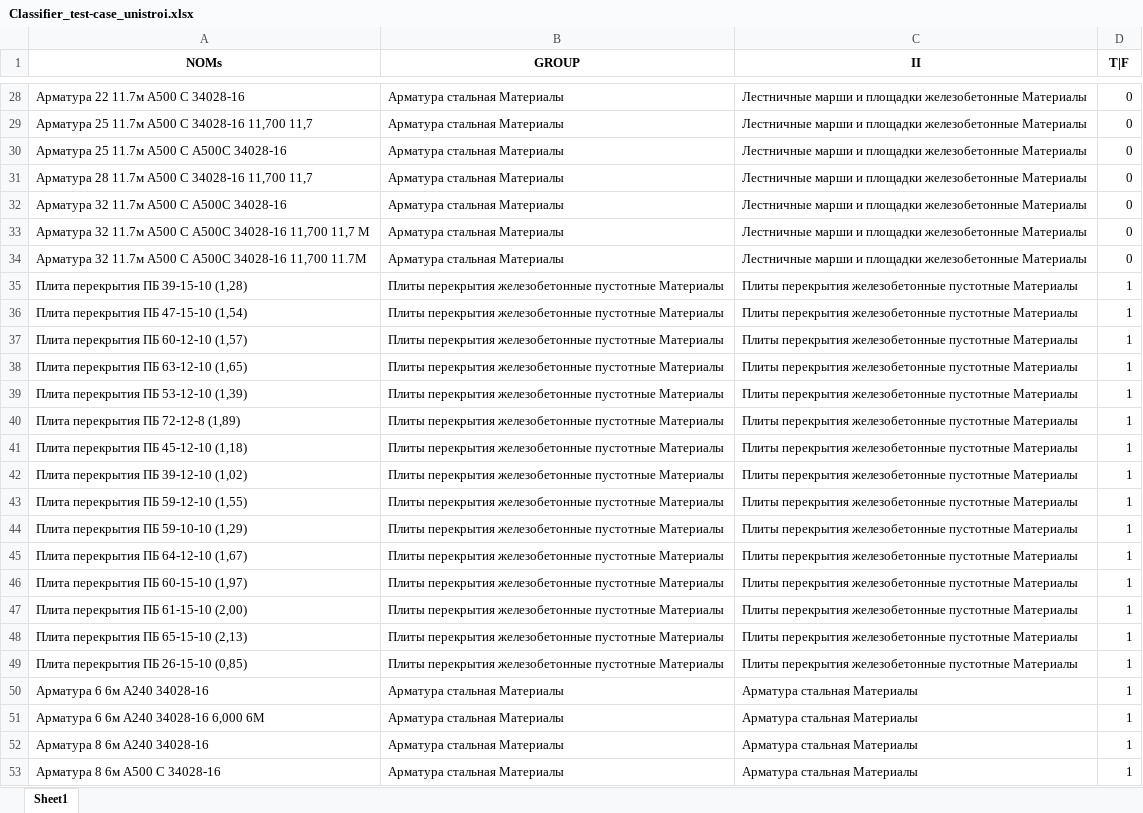
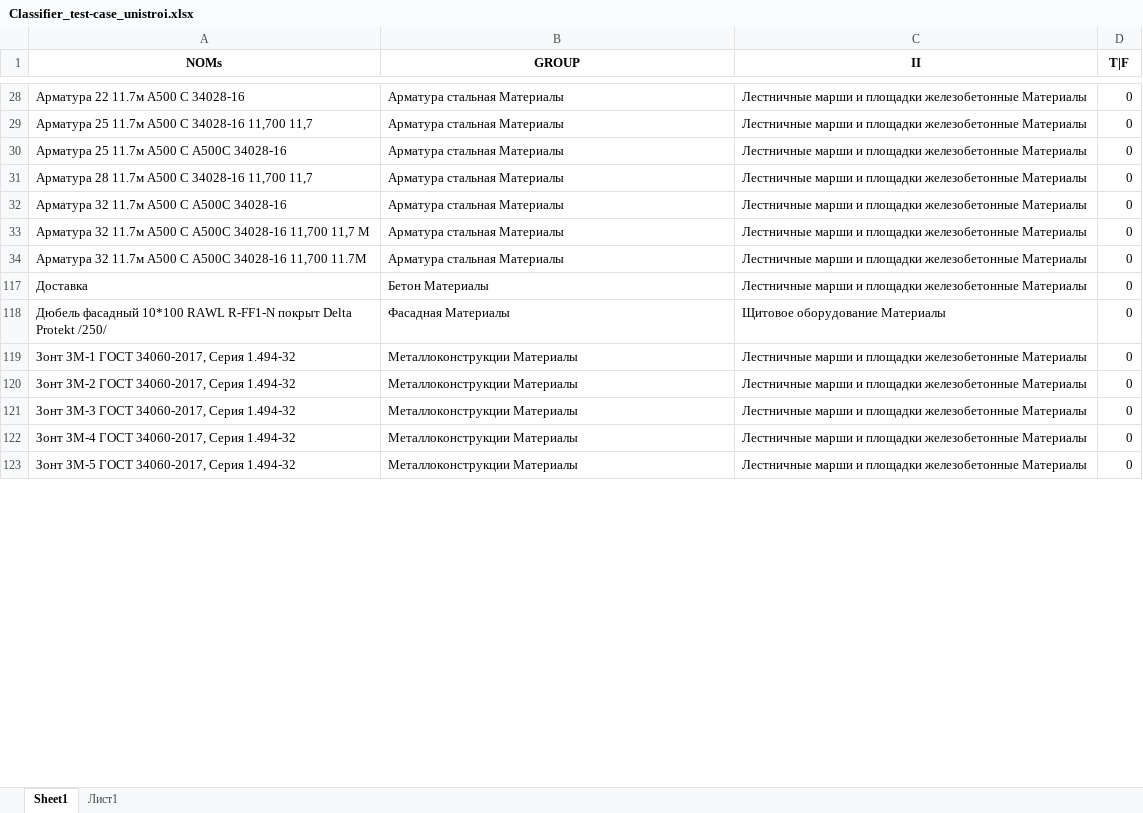
Before and after one commit to hub-datastep/demo-ml, an Excel workbook: output_test/Classifier_test-case_unistroi.xlsx, sheet Sheet1, drawn as a sheet; only a part is shown, gaps mark what is left out; the shorter side is filled out with more unchanged rows; values as stored, in another font and other column widths than the file's, no borders; the diff covers the shown part only; the diff names each change by its address in the sheet, - before the commit and + after, or states it on an @@ line.

Commit message:
add sintetics data to dataset

```diff
--- a/output_test/Classifier_test-case_unistroi.xlsx (sheet Sheet1)
+++ b/output_test/Classifier_test-case_unistroi.xlsx (sheet Sheet1)
+sheet tab: Лист1
@@ row 35 hidden: Плита перекрытия ПБ 39-15-10 (1,28) | Плиты перекрытия железобетонные пустотные Материалы | Плиты перекрытия железобетонные пустотные Материалы | 1 @@
@@ row 36 hidden: Плита перекрытия ПБ 47-15-10 (1,54) | Плиты перекрытия железобетонные пустотные Материалы | Плиты перекрытия железобетонные пустотные Материалы | 1 @@
@@ row 37 hidden: Плита перекрытия ПБ 60-12-10 (1,57) | Плиты перекрытия железобетонные пустотные Материалы | Плиты перекрытия железобетонные пустотные Материалы | 1 @@
@@ row 38 hidden: Плита перекрытия ПБ 63-12-10 (1,65) | Плиты перекрытия железобетонные пустотные Материалы | Плиты перекрытия железобетонные пустотные Материалы | 1 @@
@@ row 39 hidden: Плита перекрытия ПБ 53-12-10 (1,39) | Плиты перекрытия железобетонные пустотные Материалы | Плиты перекрытия железобетонные пустотные Материалы | 1 @@
@@ row 40 hidden: Плита перекрытия ПБ 72-12-8 (1,89) | Плиты перекрытия железобетонные пустотные Материалы | Плиты перекрытия железобетонные пустотные Материалы | 1 @@
@@ row 41 hidden: Плита перекрытия ПБ 45-12-10 (1,18) | Плиты перекрытия железобетонные пустотные Материалы | Плиты перекрытия железобетонные пустотные Материалы | 1 @@
@@ row 42 hidden: Плита перекрытия ПБ 39-12-10 (1,02) | Плиты перекрытия железобетонные пустотные Материалы | Плиты перекрытия железобетонные пустотные Материалы | 1 @@
@@ row 43 hidden: Плита перекрытия ПБ 59-12-10 (1,55) | Плиты перекрытия железобетонные пустотные Материалы | Плиты перекрытия железобетонные пустотные Материалы | 1 @@
@@ row 44 hidden: Плита перекрытия ПБ 59-10-10 (1,29) | Плиты перекрытия железобетонные пустотные Материалы | Плиты перекрытия железобетонные пустотные Материалы | 1 @@
@@ row 45 hidden: Плита перекрытия ПБ 64-12-10 (1,67) | Плиты перекрытия железобетонные пустотные Материалы | Плиты перекрытия железобетонные пустотные Материалы | 1 @@
@@ row 46 hidden: Плита перекрытия ПБ 60-15-10 (1,97) | Плиты перекрытия железобетонные пустотные Материалы | Плиты перекрытия железобетонные пустотные Материалы | 1 @@
@@ row 47 hidden: Плита перекрытия ПБ 61-15-10 (2,00) | Плиты перекрытия железобетонные пустотные Материалы | Плиты перекрытия железобетонные пустотные Материалы | 1 @@
@@ row 48 hidden: Плита перекрытия ПБ 65-15-10 (2,13) | Плиты перекрытия железобетонные пустотные Материалы | Плиты перекрытия железобетонные пустотные Материалы | 1 @@
@@ row 49 hidden: Плита перекрытия ПБ 26-15-10 (0,85) | Плиты перекрытия железобетонные пустотные Материалы | Плиты перекрытия железобетонные пустотные Материалы | 1 @@
@@ row 50 hidden: Арматура 6 6м А240 34028-16 | Арматура стальная Материалы | Арматура стальная Материалы | 1 @@
@@ row 51 hidden: Арматура 6 6м А240 34028-16 6,000 6М | Арматура стальная Материалы | Арматура стальная Материалы | 1 @@
@@ row 52 hidden: Арматура 8 6м А240 34028-16 | Арматура стальная Материалы | Арматура стальная Материалы | 1 @@
@@ row 53 hidden: Арматура 8 6м А500 С 34028-16 | Арматура стальная Материалы | Арматура стальная Материалы | 1 @@
```
Also changed, not shown: 131 hidden or unhidden rows elsewhere in this sheet, 5 other files.
